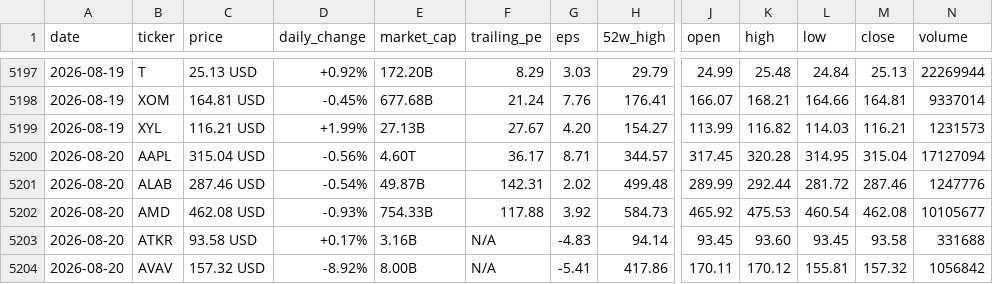
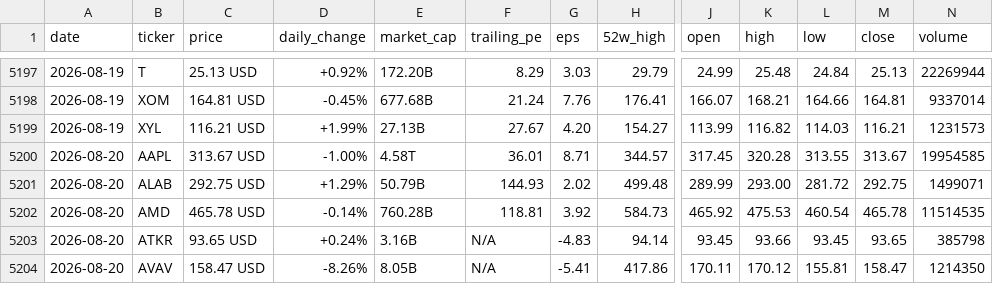
Before and after one commit to parkjunhee0510/pkrich, a CSV file: output/data/price_history.csv, drawn as a sheet; only a part is shown, gaps mark what is left out; the diff covers the shown part only; the diff names each change by its address in the sheet, - before the commit and + after, or states it on an @@ line.

```diff
--- a/output/data/price_history.csv
+++ b/output/data/price_history.csv
-C5200 (price): 315.04 USD
+C5200 (price): 313.67 USD
-D5200 (daily_change): -0.56%
+D5200 (daily_change): -1.00%
-E5200 (market_cap): 4.60T
+E5200 (market_cap): 4.58T
-F5200 (trailing_pe): 36.17
+F5200 (trailing_pe): 36.01
-L5200 (low): 314.95
+L5200 (low): 313.55
-M5200 (close): 315.04
+M5200 (close): 313.67
-N5200 (volume): 17127094
+N5200 (volume): 19954585
-C5201 (price): 287.46 USD
+C5201 (price): 292.75 USD
-D5201 (daily_change): -0.54%
+D5201 (daily_change): +1.29%
-E5201 (market_cap): 49.87B
+E5201 (market_cap): 50.79B
-F5201 (trailing_pe): 142.31
+F5201 (trailing_pe): 144.93
-K5201 (high): 292.44
+K5201 (high): 293.00
-M5201 (close): 287.46
+M5201 (close): 292.75
-N5201 (volume): 1247776
+N5201 (volume): 1499071
-C5202 (price): 462.08 USD
+C5202 (price): 465.78 USD
-D5202 (daily_change): -0.93%
+D5202 (daily_change): -0.14%
-E5202 (market_cap): 754.33B
+E5202 (market_cap): 760.28B
-F5202 (trailing_pe): 117.88
+F5202 (trailing_pe): 118.81
-M5202 (close): 462.08
+M5202 (close): 465.78
-N5202 (volume): 10105677
+N5202 (volume): 11514535
-C5203 (price): 93.58 USD
+C5203 (price): 93.65 USD
-D5203 (daily_change): +0.17%
+D5203 (daily_change): +0.24%
-K5203 (high): 93.60
+K5203 (high): 93.66
-M5203 (close): 93.58
+M5203 (close): 93.65
-N5203 (volume): 331688
+N5203 (volume): 385798
-C5204 (price): 157.32 USD
+C5204 (price): 158.47 USD
-D5204 (daily_change): -8.92%
+D5204 (daily_change): -8.26%
-E5204 (market_cap): 8.00B
+E5204 (market_cap): 8.05B
-M5204 (close): 157.32
+M5204 (close): 158.47
-N5204 (volume): 1056842
+N5204 (volume): 1214350
```
Also changed, not shown: 116 edited cells elsewhere in this file, 52 other files.
